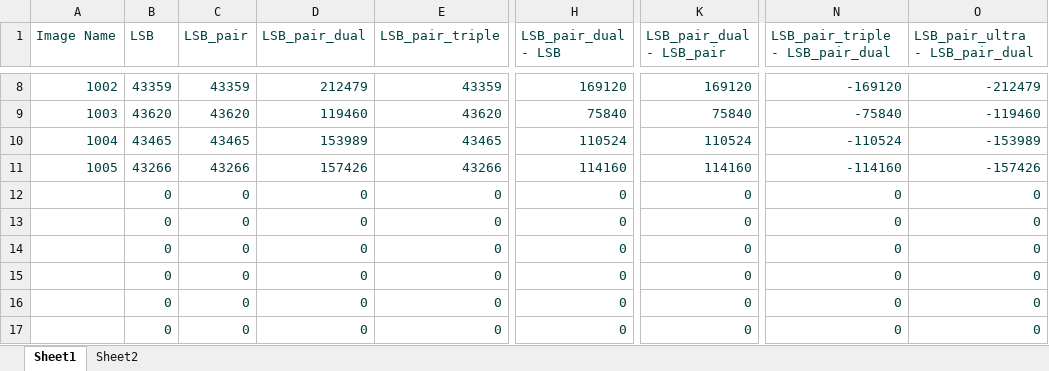
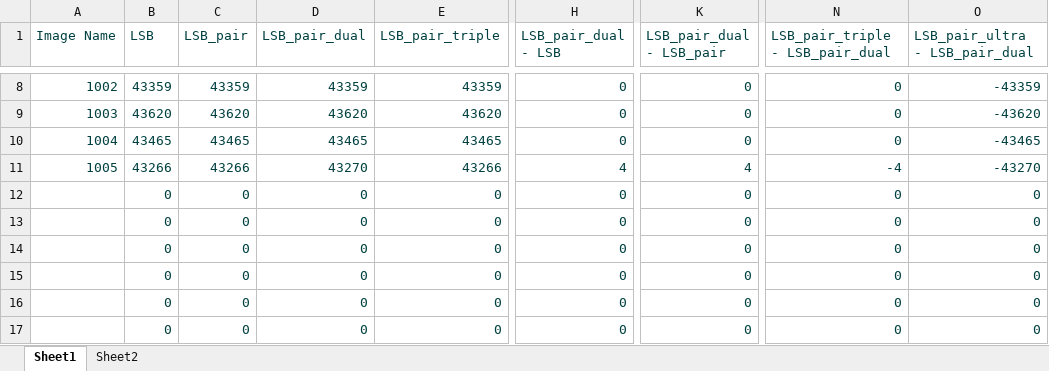
Before and after one commit to boooooommmmmm/Digital_Watermarking-LSB-pair, an Excel workbook: code/PSNR.xlsx, sheet Sheet1, drawn as a sheet; only a part is shown, gaps mark what is left out; values as stored, in another font and other column widths than the file's, no borders; the diff covers the shown part only; the diff names each change by its address in the sheet, - before the commit and + after, or states it on an @@ line.

```diff
--- a/code/PSNR.xlsx (sheet Sheet1)
+++ b/code/PSNR.xlsx (sheet Sheet1)
-D8 (LSB_pair_dual): 212479
+D8 (LSB_pair_dual): 43359
-H8 (LSB_pair_dual - LSB): 169120
+H8 (LSB_pair_dual - LSB): 0
-K8 (LSB_pair_dual - LSB_pair): 169120
+K8 (LSB_pair_dual - LSB_pair): 0
-N8 (LSB_pair_triple - LSB_pair_dual): -169120
+N8 (LSB_pair_triple - LSB_pair_dual): 0
-O8 (LSB_pair_ultra - LSB_pair_dual): -212479
+O8 (LSB_pair_ultra - LSB_pair_dual): -43359
-D9 (LSB_pair_dual): 119460
+D9 (LSB_pair_dual): 43620
-H9 (LSB_pair_dual - LSB): 75840
+H9 (LSB_pair_dual - LSB): 0
-K9 (LSB_pair_dual - LSB_pair): 75840
+K9 (LSB_pair_dual - LSB_pair): 0
-N9 (LSB_pair_triple - LSB_pair_dual): -75840
+N9 (LSB_pair_triple - LSB_pair_dual): 0
-O9 (LSB_pair_ultra - LSB_pair_dual): -119460
+O9 (LSB_pair_ultra - LSB_pair_dual): -43620
-D10 (LSB_pair_dual): 153989
+D10 (LSB_pair_dual): 43465
-H10 (LSB_pair_dual - LSB): 110524
+H10 (LSB_pair_dual - LSB): 0
-K10 (LSB_pair_dual - LSB_pair): 110524
+K10 (LSB_pair_dual - LSB_pair): 0
-N10 (LSB_pair_triple - LSB_pair_dual): -110524
+N10 (LSB_pair_triple - LSB_pair_dual): 0
-O10 (LSB_pair_ultra - LSB_pair_dual): -153989
+O10 (LSB_pair_ultra - LSB_pair_dual): -43465
-D11 (LSB_pair_dual): 157426
+D11 (LSB_pair_dual): 43270
-H11 (LSB_pair_dual - LSB): 114160
+H11 (LSB_pair_dual - LSB): 4
-K11 (LSB_pair_dual - LSB_pair): 114160
+K11 (LSB_pair_dual - LSB_pair): 4
-N11 (LSB_pair_triple - LSB_pair_dual): -114160
+N11 (LSB_pair_triple - LSB_pair_dual): -4
-O11 (LSB_pair_ultra - LSB_pair_dual): -157426
+O11 (LSB_pair_ultra - LSB_pair_dual): -43270
```
Also changed, not shown: 30 edited cells elsewhere in this sheet, sheet Sheet2, code/Hae.xlsx, code/SSIM.xlsx, 49 other files.
